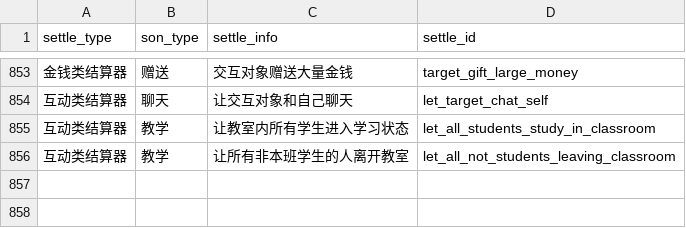
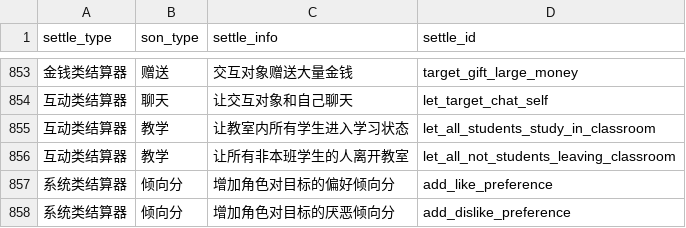
Before and after one commit to pokemonchw/dieloli, a CSV file: tools/Settle.csv, drawn as a sheet; only a part is shown, gaps mark what is left out; the diff names each change by its address in the sheet, - before the commit and + after, or states it on an @@ line.

```diff
--- a/tools/Settle.csv
+++ b/tools/Settle.csv
+row 857: 系统类结算器 | 倾向分 | 增加角色对目标的偏好倾向分 | add_like_preference
+row 858: 系统类结算器 | 倾向分 | 增加角色对目标的厌恶倾向分 | add_dislike_preference
```
Also changed, not shown: 10 other files.
